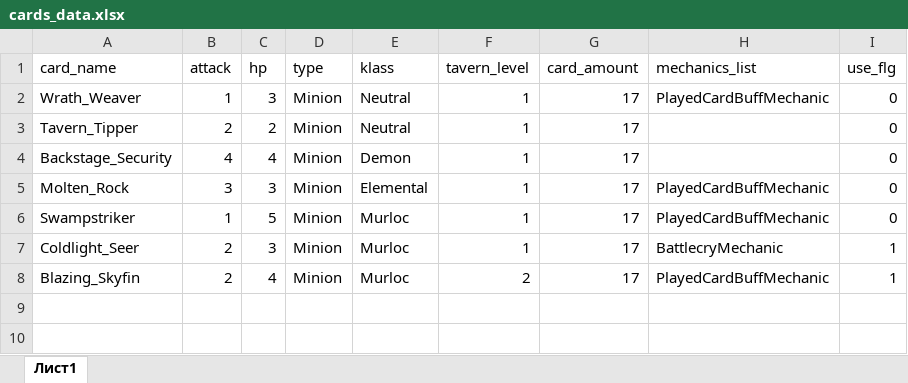
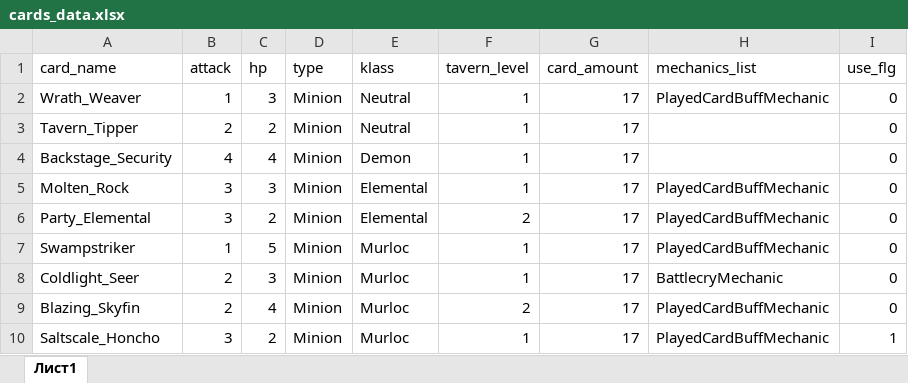
Before and after one commit to PazhiloyMaimalyonok/RL_in_Hearstone_Battlegrounds, an Excel workbook: cards_data.xlsx, sheet Лист1, drawn as a sheet; values as stored, in another font and other column widths than the file's, no borders; addresses are those after the commit; the diff names each change by its address in the sheet, - before the commit and + after, or states it on an @@ line.

Commit message:
Updated PlayedCardBuffMechanic.choose_buff_targets()

```diff
--- a/cards_data.xlsx (sheet Лист1)
+++ b/cards_data.xlsx (sheet Лист1)
+row 6: Party_Elemental | 3 | 2 | Minion | Elemental | 2 | 17 | PlayedCardBuffMechanic | 0
-I8:I9 (use_flg): 1
+I8:I9 (use_flg): 0
+row 10: Saltscale_Honcho | 3 | 2 | Minion | Murloc | 1 | 17 | PlayedCardBuffMechanic | 1
```
Also changed, not shown: 3 other files.
